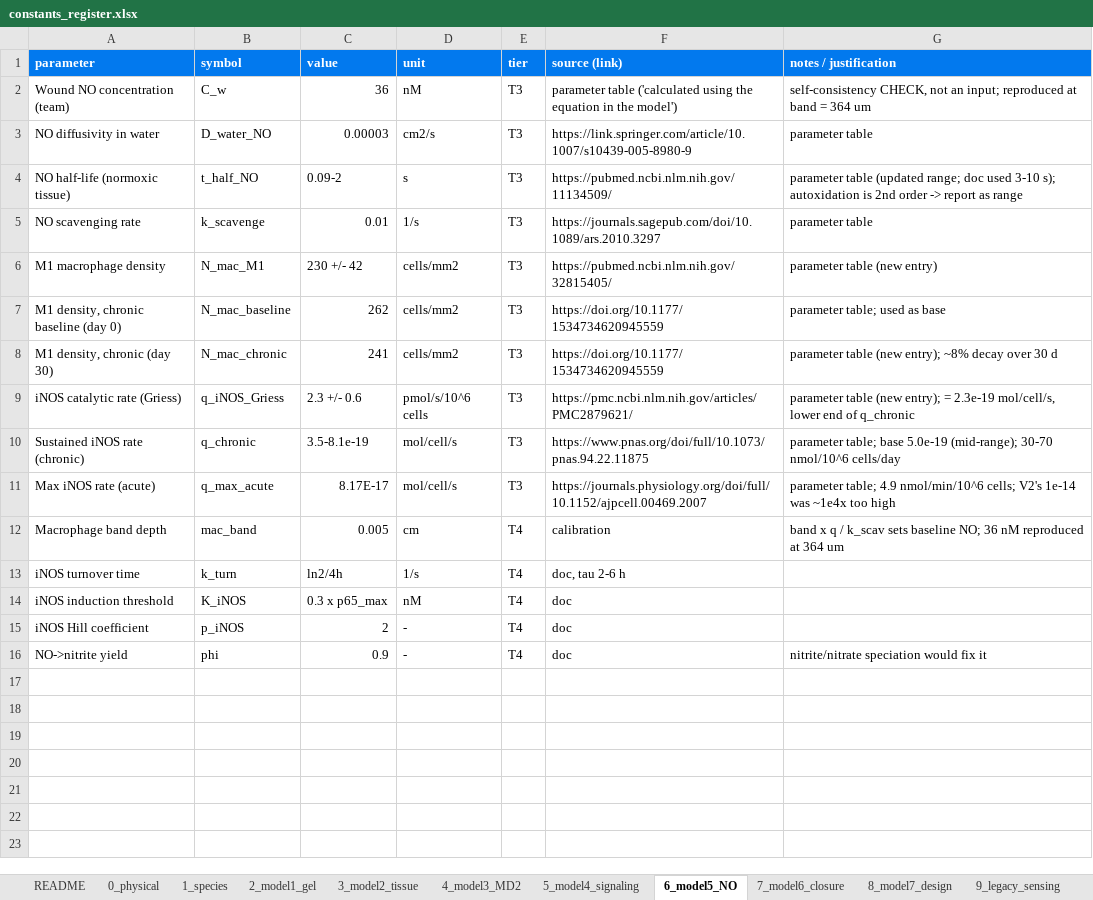
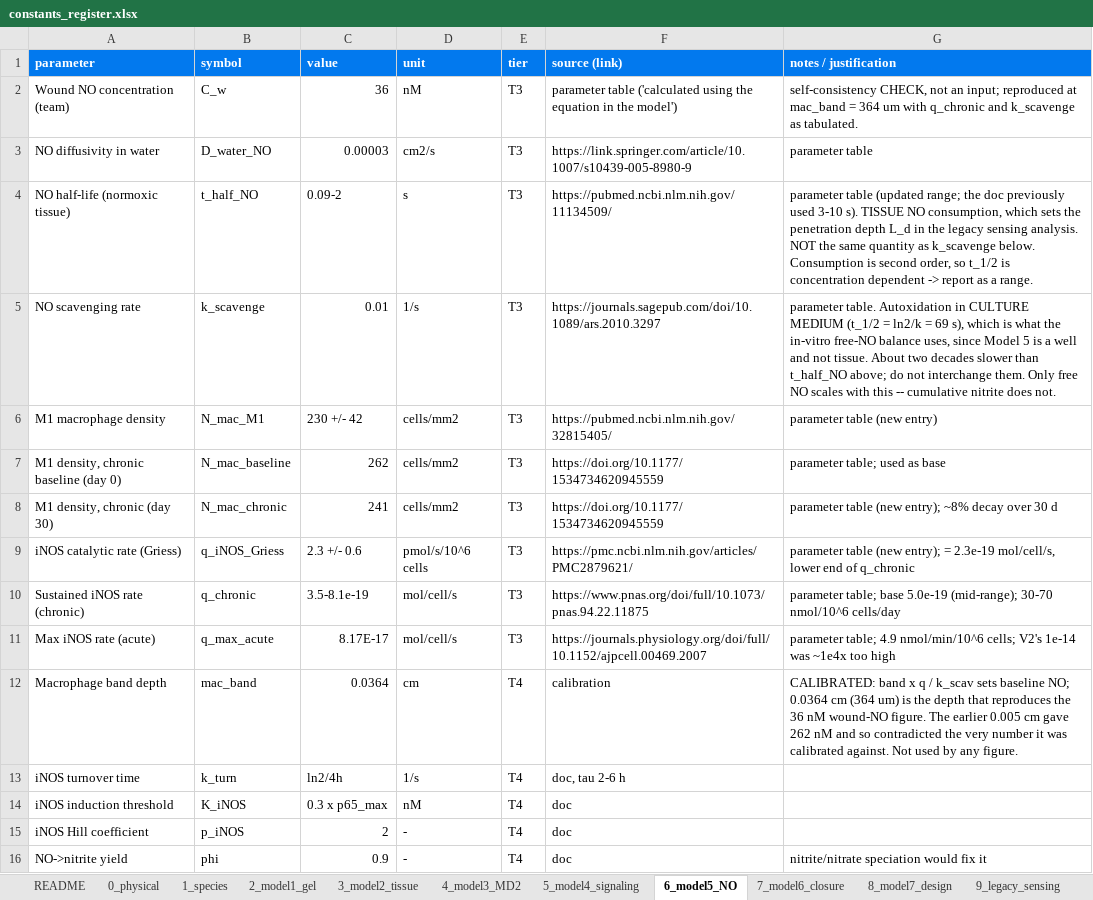
Before and after one commit to Vinindu-Siriwardhana/Dry-Lab-Wiki-Sample, an Excel workbook: code/constants_register.xlsx, sheet 6_model5_NO, drawn as a sheet; values as stored, in another font and other column widths than the file's, no borders; the diff names each change by its address in the sheet, - before the commit and + after, or states it on an @@ line.

```diff
--- a/code/constants_register.xlsx (sheet 6_model5_NO)
+++ b/code/constants_register.xlsx (sheet 6_model5_NO)
-G2 (notes / justification): …reproduced at band = 364 um
+G2 (notes / justification): …reproduced at mac_band = 364 um with q_chronic and k_scavenge as tabulated.
-G4 (notes / justification): …(updated range; doc used 3-10 s); autoxidation is 2nd order -> report as range
+G4 (notes / justification): …(updated range; the doc previously used 3-10 s). TISSUE NO consumption, which sets the penetration depth L_d in the legacy sensing analysis. NOT the same quantity as k_scavenge below. Consumption is second order, so t_1/2 is concentration dependent -> report as a range.
-G5 (notes / justification): parameter table
+G5 (notes / justification): parameter table. Autoxidation in CULTURE MEDIUM (t_1/2 = ln2/k = 69 s), which is what the in-vitro free-NO balance uses, since Model 5 is a well and not tissue. About two decades slower than t_half_NO above; do not interchange them. Only free NO scales with this -- cumulative nitrite does not.
-C12 (value): 0.005
+C12 (value): 0.0364
-G12 (notes / justification): band x q / k_scav sets baseline NO; 36 nM reproduced at 364 um
+G12 (notes / justification): CALIBRATED: band x q / k_scav sets baseline NO; 0.0364 cm (364 um) is the depth that reproduces the 36 nM wound-NO figure. The earlier 0.005 cm gave 262 nM and so contradicted the very number it was calibrated against. Not used by any figure.
```
Also changed, not shown: sheet 8_model7_design, sheet 1_species, sheet 2_model1_gel, sheet 3_model2_tissue, 41 other files.
